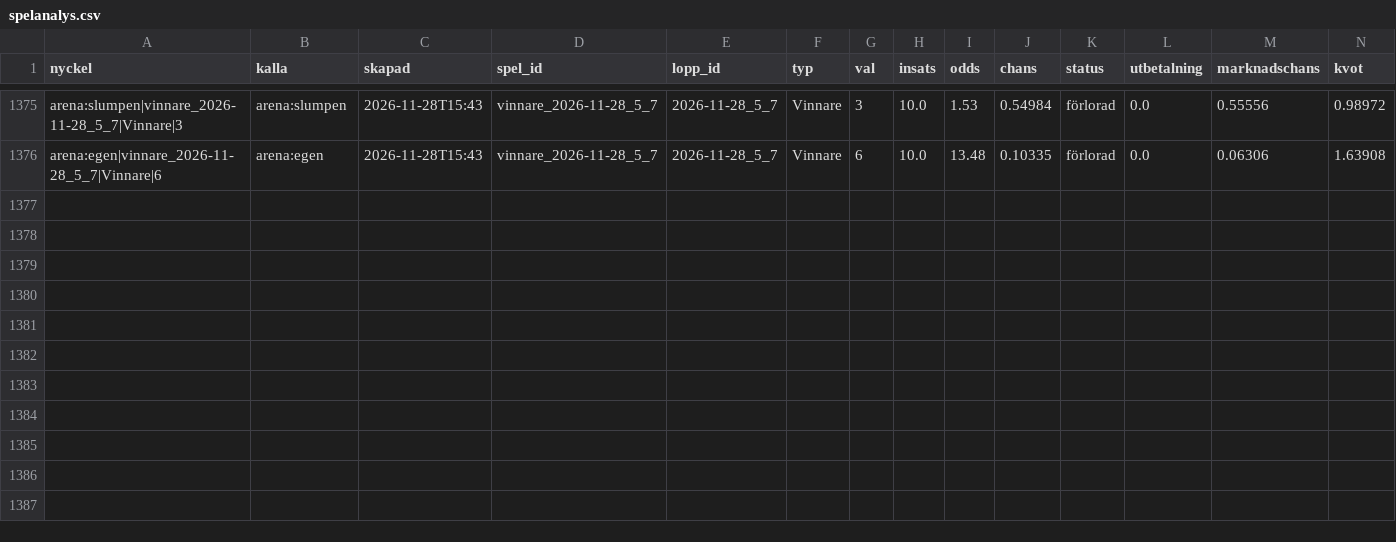
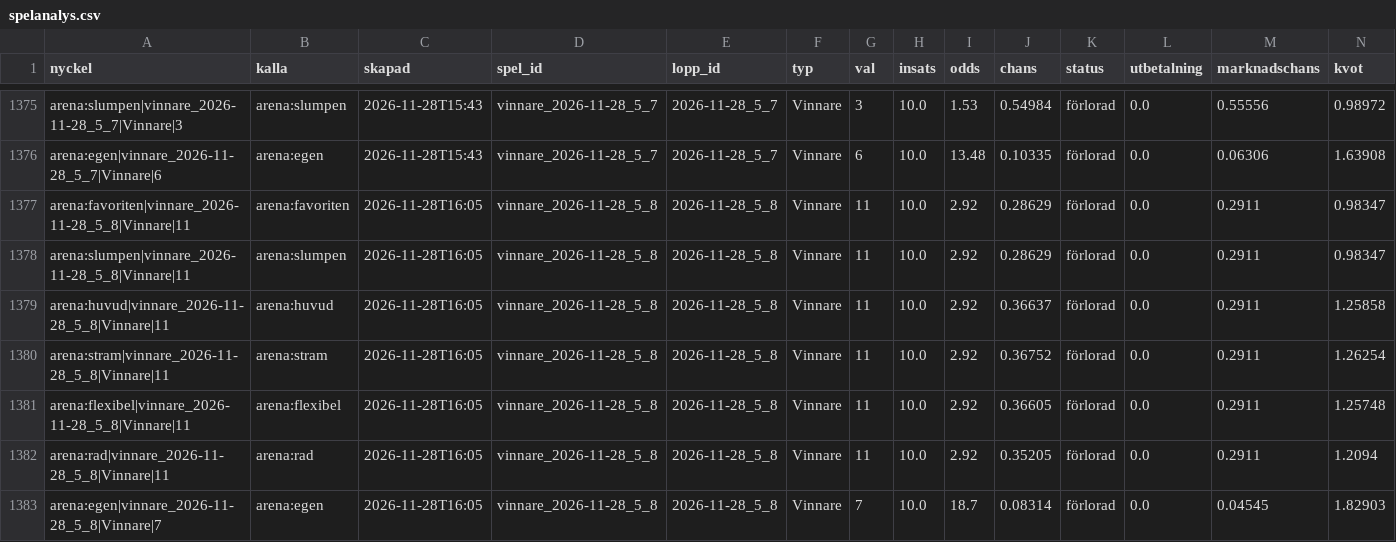
Before and after one commit to fredriklofsten/atg-bot, a CSV file: data/spelanalys.csv, drawn as a sheet; only a part is shown, gaps mark what is left out; rows hold the shown columns only; the diff names each change by its address in the sheet, - before the commit and + after, or states it on an @@ line.

```diff
--- a/data/spelanalys.csv
+++ b/data/spelanalys.csv
+row 1377: arena:favoriten|vinnare_2026-11-28_5_8|Vinnare|11 | arena:favoriten | 2026-11-28T16:05 | vinnare_2026-11-28_5_8 | 2026-11-28_5_8 | Vinnare | 11 | 10.0 | 2.92 | 0.28629 | förlorad | 0.0 | 0.2911 | 0.98347
+row 1378: arena:slumpen|vinnare_2026-11-28_5_8|Vinnare|11 | arena:slumpen | 2026-11-28T16:05 | vinnare_2026-11-28_5_8 | 2026-11-28_5_8 | Vinnare | 11 | 10.0 | 2.92 | 0.28629 | förlorad | 0.0 | 0.2911 | 0.98347
+row 1379: arena:huvud|vinnare_2026-11-28_5_8|Vinnare|11 | arena:huvud | 2026-11-28T16:05 | vinnare_2026-11-28_5_8 | 2026-11-28_5_8 | Vinnare | 11 | 10.0 | 2.92 | 0.36637 | förlorad | 0.0 | 0.2911 | 1.25858
+row 1380: arena:stram|vinnare_2026-11-28_5_8|Vinnare|11 | arena:stram | 2026-11-28T16:05 | vinnare_2026-11-28_5_8 | 2026-11-28_5_8 | Vinnare | 11 | 10.0 | 2.92 | 0.36752 | förlorad | 0.0 | 0.2911 | 1.26254
+row 1381: arena:flexibel|vinnare_2026-11-28_5_8|Vinnare|11 | arena:flexibel | 2026-11-28T16:05 | vinnare_2026-11-28_5_8 | 2026-11-28_5_8 | Vinnare | 11 | 10.0 | 2.92 | 0.36605 | förlorad | 0.0 | 0.2911 | 1.25748
+row 1382: arena:rad|vinnare_2026-11-28_5_8|Vinnare|11 | arena:rad | 2026-11-28T16:05 | vinnare_2026-11-28_5_8 | 2026-11-28_5_8 | Vinnare | 11 | 10.0 | 2.92 | 0.35205 | förlorad | 0.0 | 0.2911 | 1.2094
+row 1383: arena:egen|vinnare_2026-11-28_5_8|Vinnare|7 | arena:egen | 2026-11-28T16:05 | vinnare_2026-11-28_5_8 | 2026-11-28_5_8 | Vinnare | 7 | 10.0 | 18.7 | 0.08314 | förlorad | 0.0 | 0.04545 | 1.82903
```
Also changed, not shown: data/arena.csv, 9 other files.
